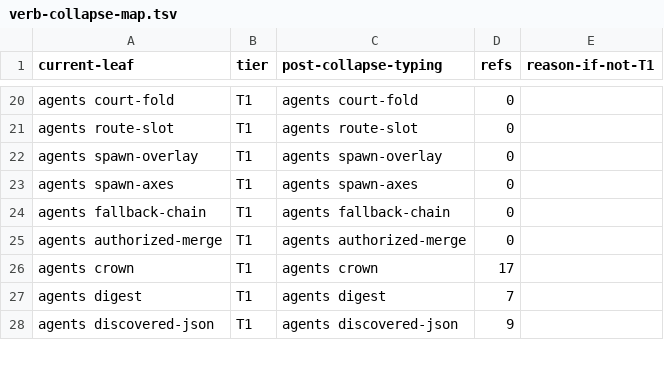
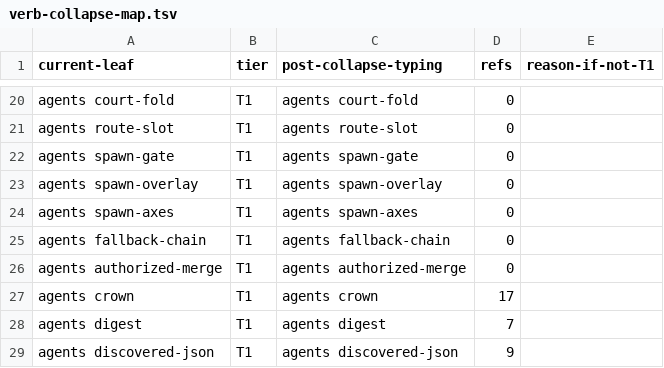
Before and after one commit to bllshttng/footnote, a TSV file: scripts/ci/verb-collapse-map.tsv, drawn as a sheet; only a part is shown, gaps mark what is left out; the diff names each change by its address in the sheet, - before the commit and + after, or states it on an @@ line.

Commit message:
feat(spawn-gate): register the spawn-gate verb on the client surface
Task 1.3: ALL_CLIENT_ACTIONS row, direct dispatch beside spawn-overlay,
the rust_runtime description and the verb-collapse-map row - registered
exactly the way route-slot is.

```diff
--- a/scripts/ci/verb-collapse-map.tsv
+++ b/scripts/ci/verb-collapse-map.tsv
+row 22: agents spawn-gate | T1 | agents spawn-gate | 0
```
Also changed, not shown: 2 other files.
